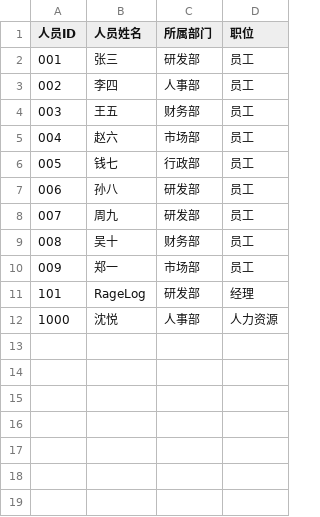
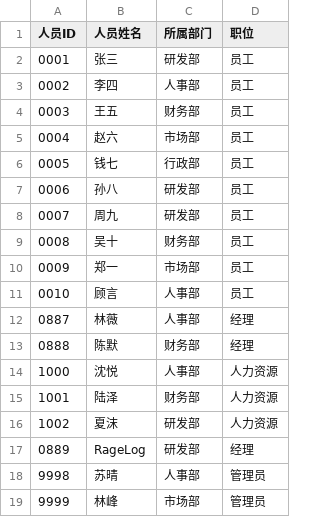
Before and after one commit to JJJas19/Course-Design-of-C-language, a CSV file: data/all_staff.csv, drawn as a sheet.

```diff
--- a/data/all_staff.csv
+++ b/data/all_staff.csv
@@ -1,12 +1,19 @@
 人员ID,人员姓名,所属部门,职位
-001,张三,研发部,员工
-002,李四,人事部,员工
-003,王五,财务部,员工
-004,赵六,市场部,员工
-005,钱七,行政部,员工
-006,孙八,研发部,员工
-007,周九,研发部,员工
-008,吴十,财务部,员工
-009,郑一,市场部,员工
-101,RageLog,研发部,经理
+0001,张三,研发部,员工
+0002,李四,人事部,员工
+0003,王五,财务部,员工
+0004,赵六,市场部,员工
+0005,钱七,行政部,员工
+0006,孙八,研发部,员工
+0007,周九,研发部,员工
+0008,吴十,财务部,员工
+0009,郑一,市场部,员工
+0010,顾言,人事部,员工
+0887,林薇,人事部,经理
+0888,陈默,财务部,经理
 1000,沈悦,人事部,人力资源
+1001,陆泽,财务部,人力资源
+1002,夏沫,研发部,人力资源
+0889,RageLog,研发部,经理
+9998,苏晴,人事部,管理员
+9999,林峰,市场部,管理员
```
Also changed, not shown: data/userdata.csv.
